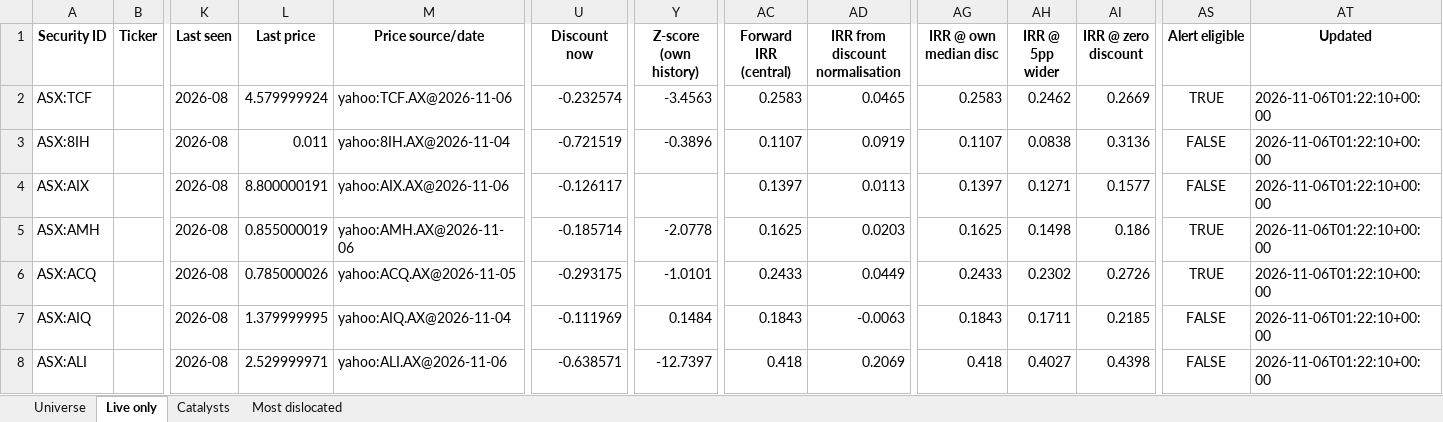
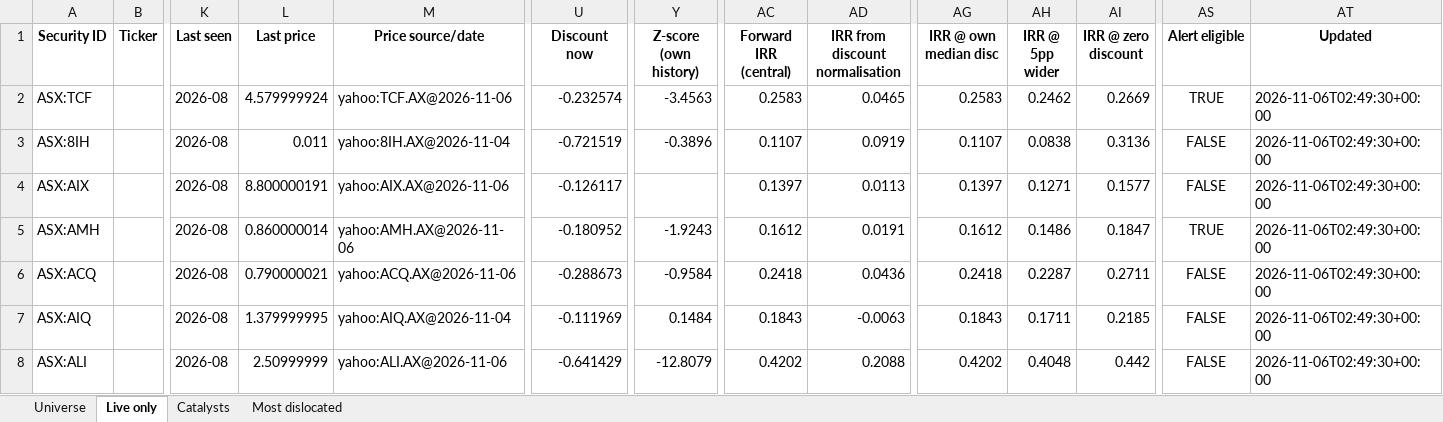
Before and after one commit to hdcapital/cef-research, an Excel workbook: outputs/live/cef_universe_2026-11-06.xlsx, sheet Live only, drawn as a sheet; only a part is shown, gaps mark what is left out; values as stored, in another font and other column widths than the file's, no borders; the diff covers the shown part only; the diff names each change by its address in the sheet, - before the commit and + after, or states it on an @@ line.

```diff
--- a/outputs/live/cef_universe_2026-11-06.xlsx (sheet Live only)
+++ b/outputs/live/cef_universe_2026-11-06.xlsx (sheet Live only)
-AT2:AT8 (Updated): 2026-11-06T01:22:10+00:00
+AT2:AT8 (Updated): 2026-11-06T02:49:30+00:00
-L5 (Last price): 0.855000019
+L5 (Last price): 0.860000014
-U5 (Discount now): -0.185714
+U5 (Discount now): -0.180952
-Y5 (Z-score (own history)): -2.0778
+Y5 (Z-score (own history)): -1.9243
-AC5 (Forward IRR (central)): 0.1625
+AC5 (Forward IRR (central)): 0.1612
-AD5 (IRR from discount normalisation): 0.0203
+AD5 (IRR from discount normalisation): 0.0191
-AG5 (IRR @ own median disc): 0.1625
+AG5 (IRR @ own median disc): 0.1612
-AH5 (IRR @ 5pp wider): 0.1498
+AH5 (IRR @ 5pp wider): 0.1486
-AI5 (IRR @ zero discount): 0.186
+AI5 (IRR @ zero discount): 0.1847
-L6 (Last price): 0.785000026
+L6 (Last price): 0.790000021
-M6 (Price source/date): yahoo:ACQ.AX@2026-11-05
+M6 (Price source/date): yahoo:ACQ.AX@2026-11-06
-U6 (Discount now): -0.293175
+U6 (Discount now): -0.288673
-Y6 (Z-score (own history)): -1.0101
+Y6 (Z-score (own history)): -0.9584
-AC6 (Forward IRR (central)): 0.2433
+AC6 (Forward IRR (central)): 0.2418
-AD6 (IRR from discount normalisation): 0.0449
+AD6 (IRR from discount normalisation): 0.0436
-AG6 (IRR @ own median disc): 0.2433
+AG6 (IRR @ own median disc): 0.2418
-AH6 (IRR @ 5pp wider): 0.2302
+AH6 (IRR @ 5pp wider): 0.2287
-AI6 (IRR @ zero discount): 0.2726
+AI6 (IRR @ zero discount): 0.2711
-AS6 (Alert eligible): TRUE
+AS6 (Alert eligible): FALSE
-L8 (Last price): 2.529999971
+L8 (Last price): 2.50999999
-U8 (Discount now): -0.638571
+U8 (Discount now): -0.641429
-Y8 (Z-score (own history)): -12.7397
+Y8 (Z-score (own history)): -12.8079
-AC8 (Forward IRR (central)): 0.418
+AC8 (Forward IRR (central)): 0.4202
-AD8 (IRR from discount normalisation): 0.2069
+AD8 (IRR from discount normalisation): 0.2088
-AG8 (IRR @ own median disc): 0.418
+AG8 (IRR @ own median disc): 0.4202
-AH8 (IRR @ 5pp wider): 0.4027
+AH8 (IRR @ 5pp wider): 0.4048
-AI8 (IRR @ zero discount): 0.4398
+AI8 (IRR @ zero discount): 0.442
```
Also changed, not shown: 1125 edited cells elsewhere in this sheet, sheet Universe, sheet Most dislocated, 13 other files.
